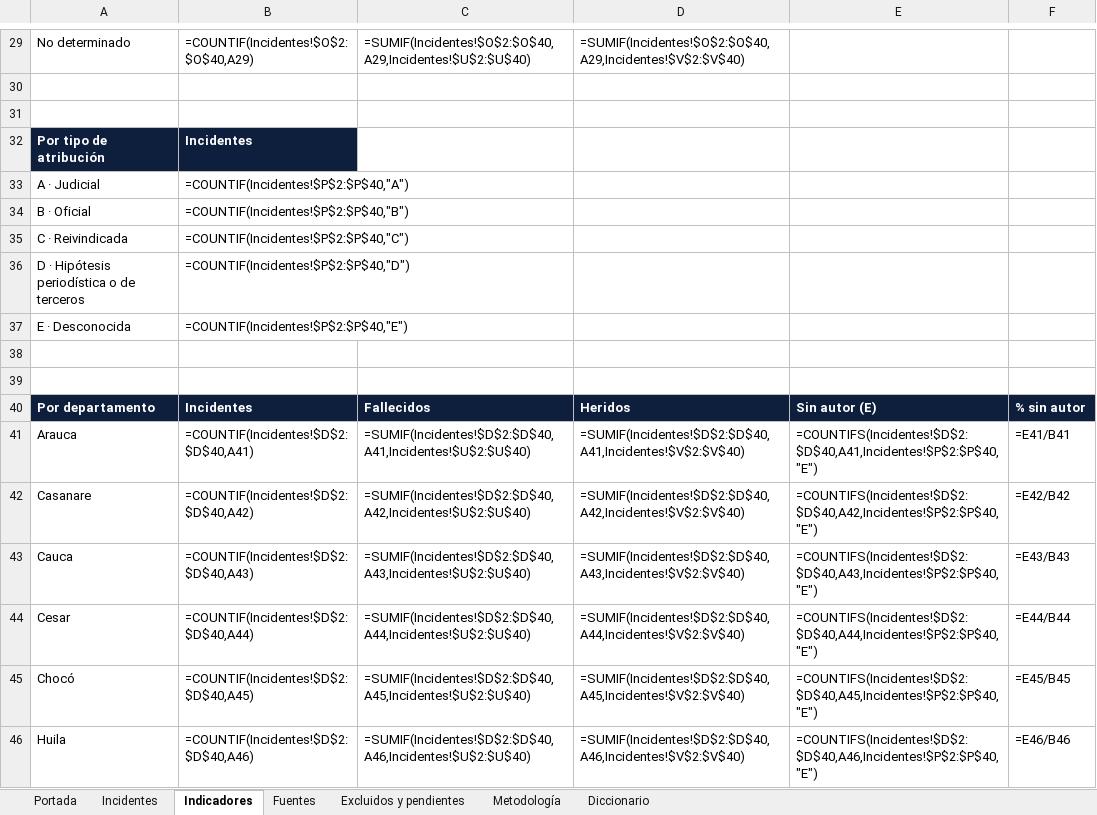
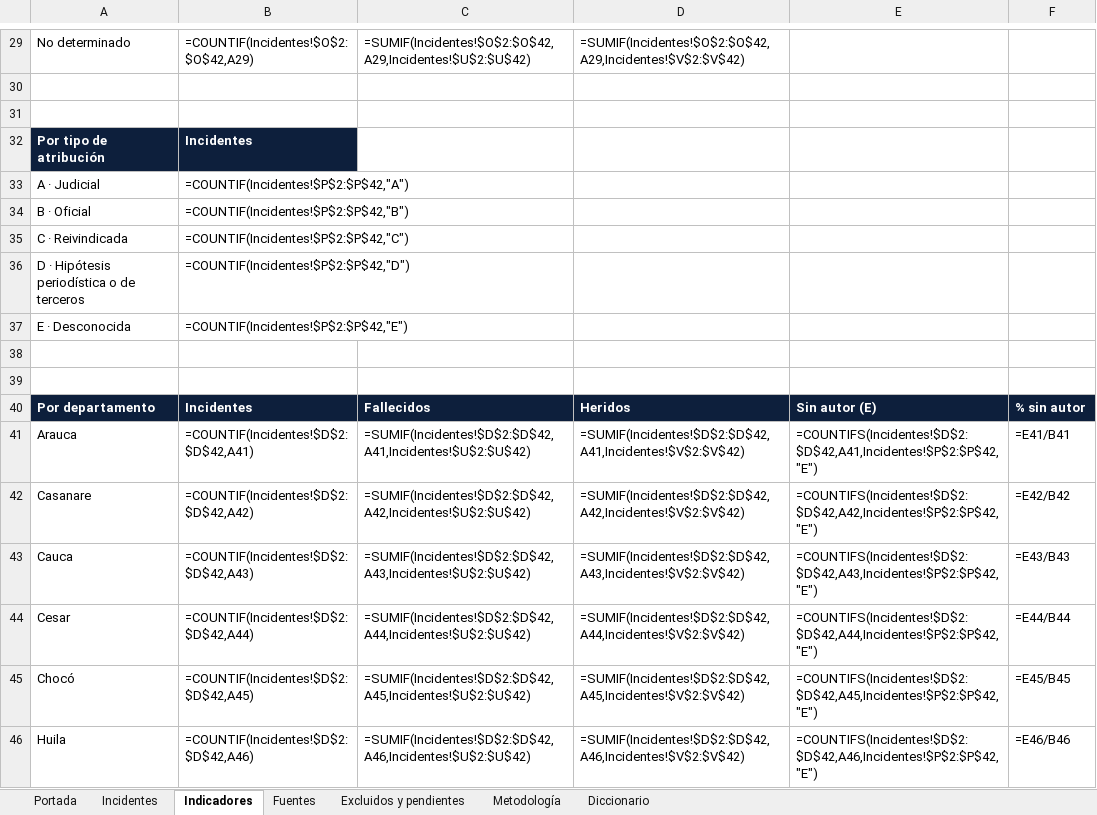
Before and after one commit to coloncolonneideryesid-cmd/observatorio-geseg-otva, an Excel workbook: dist/Observatorio_Violencia_Armada_Colombia_2026.xlsx, sheet Indicadores, drawn as a sheet; only a part is shown, gaps mark what is left out; values as stored, in another font and other column widths than the file's, no borders; formulas without a stored value are shown as written; the diff covers the shown part only; the diff names each change by its address in the sheet, - before the commit and + after, or states it on an @@ line.

```diff
--- a/dist/Observatorio_Violencia_Armada_Colombia_2026.xlsx (sheet Indicadores)
+++ b/dist/Observatorio_Violencia_Armada_Colombia_2026.xlsx (sheet Indicadores)
-B29: =COUNTIF(Incidentes!$O$2:$O$40,A29)
+B29: =COUNTIF(Incidentes!$O$2:$O$42,A29)
-C29: =SUMIF(Incidentes!$O$2:$O$40,A29,Incidentes!$U$2:$U$40)
+C29: =SUMIF(Incidentes!$O$2:$O$42,A29,Incidentes!$U$2:$U$42)
-D29: =SUMIF(Incidentes!$O$2:$O$40,A29,Incidentes!$V$2:$V$40)
+D29: =SUMIF(Incidentes!$O$2:$O$42,A29,Incidentes!$V$2:$V$42)
-B33: =COUNTIF(Incidentes!$P$2:$P$40,"A")
+B33: =COUNTIF(Incidentes!$P$2:$P$42,"A")
-B34: =COUNTIF(Incidentes!$P$2:$P$40,"B")
+B34: =COUNTIF(Incidentes!$P$2:$P$42,"B")
-B35: =COUNTIF(Incidentes!$P$2:$P$40,"C")
+B35: =COUNTIF(Incidentes!$P$2:$P$42,"C")
-B36: =COUNTIF(Incidentes!$P$2:$P$40,"D")
+B36: =COUNTIF(Incidentes!$P$2:$P$42,"D")
-B37: =COUNTIF(Incidentes!$P$2:$P$40,"E")
+B37: =COUNTIF(Incidentes!$P$2:$P$42,"E")
-B41: =COUNTIF(Incidentes!$D$2:$D$40,A41)
+B41: =COUNTIF(Incidentes!$D$2:$D$42,A41)
-C41: =SUMIF(Incidentes!$D$2:$D$40,A41,Incidentes!$U$2:$U$40)
+C41: =SUMIF(Incidentes!$D$2:$D$42,A41,Incidentes!$U$2:$U$42)
-D41: =SUMIF(Incidentes!$D$2:$D$40,A41,Incidentes!$V$2:$V$40)
+D41: =SUMIF(Incidentes!$D$2:$D$42,A41,Incidentes!$V$2:$V$42)
-E41: =COUNTIFS(Incidentes!$D$2:$D$40,A41,Incidentes!$P$2:$P$40,"E")
+E41: =COUNTIFS(Incidentes!$D$2:$D$42,A41,Incidentes!$P$2:$P$42,"E")
-B42: =COUNTIF(Incidentes!$D$2:$D$40,A42)
+B42: =COUNTIF(Incidentes!$D$2:$D$42,A42)
-C42: =SUMIF(Incidentes!$D$2:$D$40,A42,Incidentes!$U$2:$U$40)
+C42: =SUMIF(Incidentes!$D$2:$D$42,A42,Incidentes!$U$2:$U$42)
-D42: =SUMIF(Incidentes!$D$2:$D$40,A42,Incidentes!$V$2:$V$40)
+D42: =SUMIF(Incidentes!$D$2:$D$42,A42,Incidentes!$V$2:$V$42)
-E42: =COUNTIFS(Incidentes!$D$2:$D$40,A42,Incidentes!$P$2:$P$40,"E")
+E42: =COUNTIFS(Incidentes!$D$2:$D$42,A42,Incidentes!$P$2:$P$42,"E")
-B43: =COUNTIF(Incidentes!$D$2:$D$40,A43)
+B43: =COUNTIF(Incidentes!$D$2:$D$42,A43)
-C43: =SUMIF(Incidentes!$D$2:$D$40,A43,Incidentes!$U$2:$U$40)
+C43: =SUMIF(Incidentes!$D$2:$D$42,A43,Incidentes!$U$2:$U$42)
-D43: =SUMIF(Incidentes!$D$2:$D$40,A43,Incidentes!$V$2:$V$40)
+D43: =SUMIF(Incidentes!$D$2:$D$42,A43,Incidentes!$V$2:$V$42)
-E43: =COUNTIFS(Incidentes!$D$2:$D$40,A43,Incidentes!$P$2:$P$40,"E")
+E43: =COUNTIFS(Incidentes!$D$2:$D$42,A43,Incidentes!$P$2:$P$42,"E")
-B44: =COUNTIF(Incidentes!$D$2:$D$40,A44)
+B44: =COUNTIF(Incidentes!$D$2:$D$42,A44)
-C44: =SUMIF(Incidentes!$D$2:$D$40,A44,Incidentes!$U$2:$U$40)
+C44: =SUMIF(Incidentes!$D$2:$D$42,A44,Incidentes!$U$2:$U$42)
-D44: =SUMIF(Incidentes!$D$2:$D$40,A44,Incidentes!$V$2:$V$40)
+D44: =SUMIF(Incidentes!$D$2:$D$42,A44,Incidentes!$V$2:$V$42)
-E44: =COUNTIFS(Incidentes!$D$2:$D$40,A44,Incidentes!$P$2:$P$40,"E")
+E44: =COUNTIFS(Incidentes!$D$2:$D$42,A44,Incidentes!$P$2:$P$42,"E")
-B45: =COUNTIF(Incidentes!$D$2:$D$40,A45)
+B45: =COUNTIF(Incidentes!$D$2:$D$42,A45)
-C45: =SUMIF(Incidentes!$D$2:$D$40,A45,Incidentes!$U$2:$U$40)
+C45: =SUMIF(Incidentes!$D$2:$D$42,A45,Incidentes!$U$2:$U$42)
-D45: =SUMIF(Incidentes!$D$2:$D$40,A45,Incidentes!$V$2:$V$40)
+D45: =SUMIF(Incidentes!$D$2:$D$42,A45,Incidentes!$V$2:$V$42)
-E45: =COUNTIFS(Incidentes!$D$2:$D$40,A45,Incidentes!$P$2:$P$40,"E")
+E45: =COUNTIFS(Incidentes!$D$2:$D$42,A45,Incidentes!$P$2:$P$42,"E")
-B46: =COUNTIF(Incidentes!$D$2:$D$40,A46)
+B46: =COUNTIF(Incidentes!$D$2:$D$42,A46)
-C46: =SUMIF(Incidentes!$D$2:$D$40,A46,Incidentes!$U$2:$U$40)
+C46: =SUMIF(Incidentes!$D$2:$D$42,A46,Incidentes!$U$2:$U$42)
-D46: =SUMIF(Incidentes!$D$2:$D$40,A46,Incidentes!$V$2:$V$40)
+D46: =SUMIF(Incidentes!$D$2:$D$42,A46,Incidentes!$V$2:$V$42)
-E46: =COUNTIFS(Incidentes!$D$2:$D$40,A46,Incidentes!$P$2:$P$40,"E")
+E46: =COUNTIFS(Incidentes!$D$2:$D$42,A46,Incidentes!$P$2:$P$42,"E")
```
Also changed, not shown: 66 edited cells elsewhere in this sheet, sheet Incidentes, sheet Fuentes, sheet Excluidos y pendientes, sheet Portada, 5 other files.
